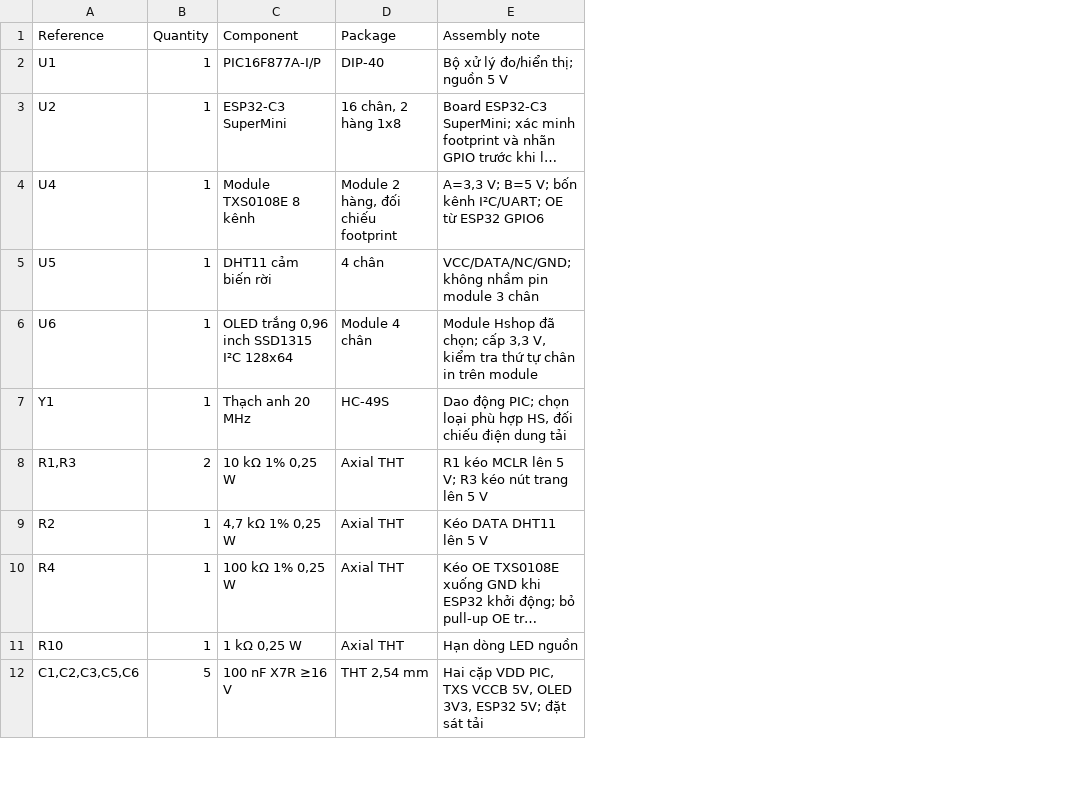
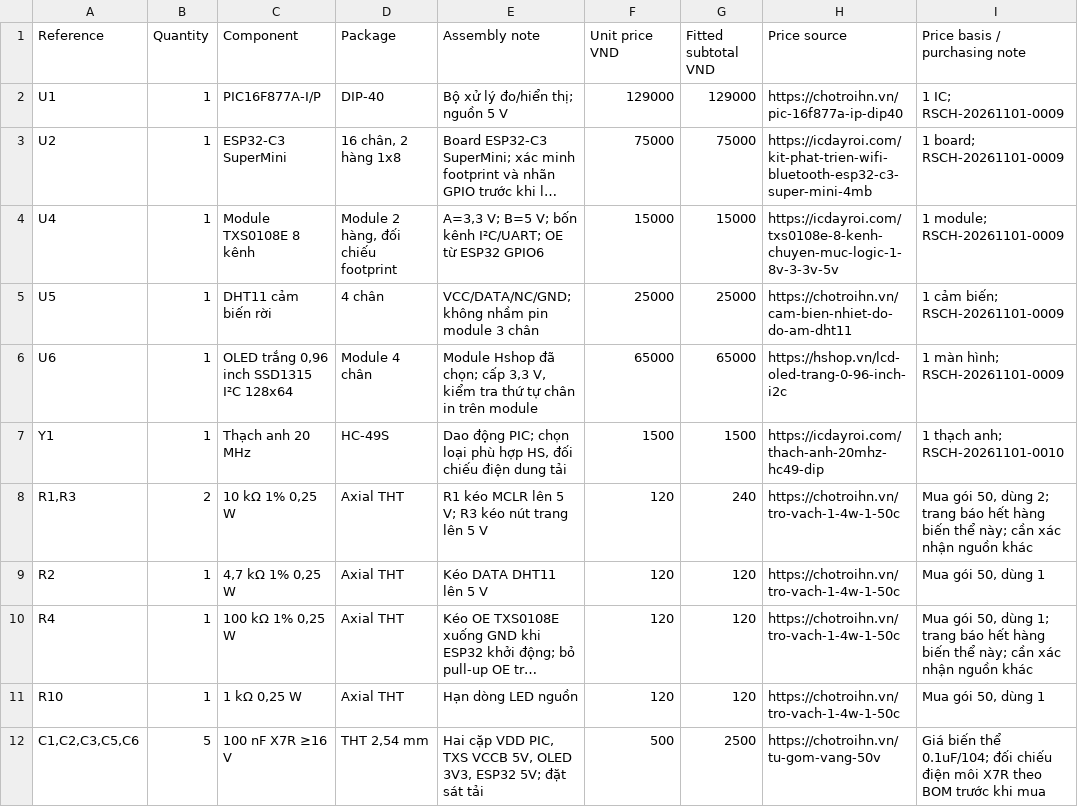
Before and after one commit to galaxy31122004-arch/Do-an-Tuan, a CSV file: hardware/BOM.csv, drawn as a sheet; only a part is shown; long unchanged cells end in …; the diff names each change by its address in the sheet, - before the commit and + after, or states it on an @@ line.

```diff
--- a/hardware/BOM.csv
+++ b/hardware/BOM.csv
+column F (Unit price VND), rows 2-12: 129000 | 75000 | 15000 | 25000 | 65000 | 1500 | 120 | 120 | 120 | 120 | 500
+column G (Fitted subtotal VND), rows 2-12: 129000 | 75000 | 15000 | 25000 | 65000 | 1500 | 240 | 120 | 120 | 120 | 2500
+column H (Price source), rows 2-12: https://chotroihn.vn/pic-16f877a-ip-dip40 | https://icdayroi.com/kit-phat-trien-wifi-bluetooth-esp32-c3-super-mini-4mb | https://icdayroi.com/txs0108e-8-kenh-chuyen-muc-logic-1-8v-3-3v-5v | https://chotroihn.vn/cam-bien-nhiet-do-do-am-dht11 | https://hshop.vn/lcd-oled-trang-0-96-inch-i2c | https://icdayroi.com/thach-anh-20mhz-hc49-dip | https://chotroihn.vn/tro-vach-1-4w-1-50c | https://chotroihn.vn/tro-vach-1-4w-1-50c | https://chotroihn.vn/tro-vach-1-4w-1-50c | https://chotroihn.vn/tro-vach-1-4w-1-50c | https://chotroihn.vn/tu-gom-vang-50v
+column I (Price basis / purchasing note), rows 2-12: 1 IC; RSCH-20261101-0009 | 1 board; RSCH-20261101-0009 | 1 module; RSCH-20261101-0009 | 1 cảm biến; RSCH-20261101-0009 | 1 màn hình; RSCH-20261101-0009 | 1 thạch anh; RSCH-20261101-0010 | Mua gói 50, dùng 2; trang báo hết hàng biến thể này; cần xác nhận nguồn khác | Mua gói 50, dùng 1 | Mua gói 50, dùng 1; trang báo hết hàng biến thể này; cần xác nhận nguồn khác | Mua gói 50, dùng 1 | Giá biến thể 0.1uF/104; đối chiếu điện môi X7R theo BOM trước khi mua
```
Also changed, not shown: 2 other files.
